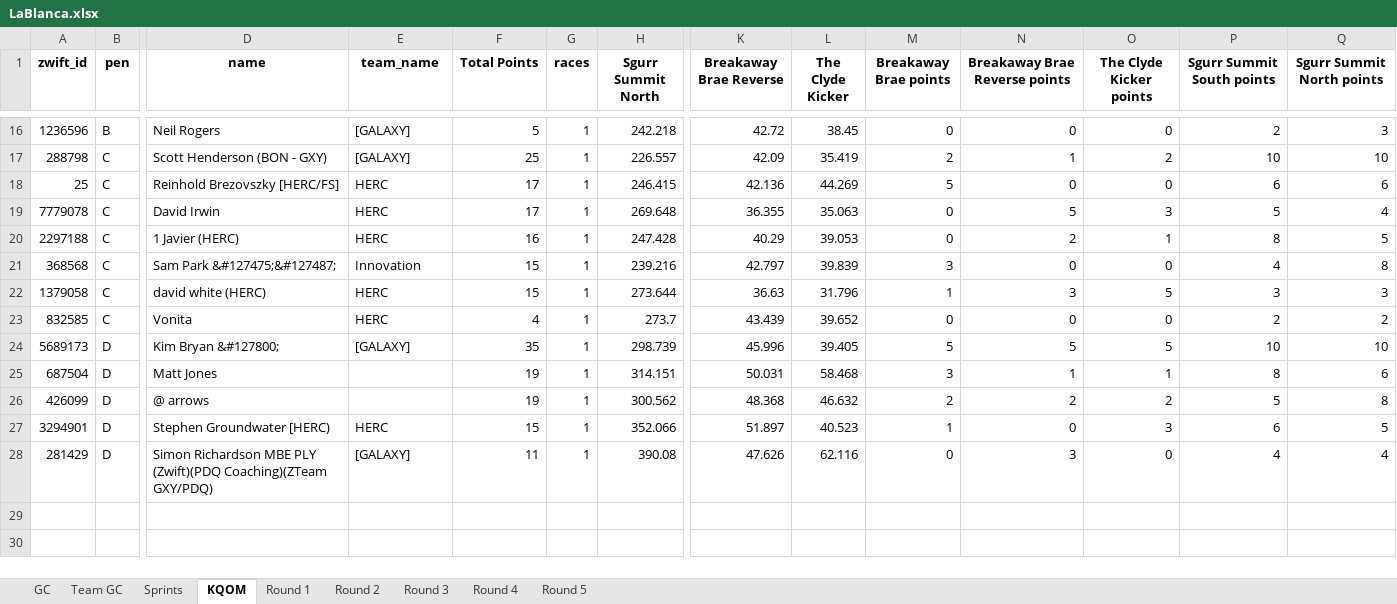
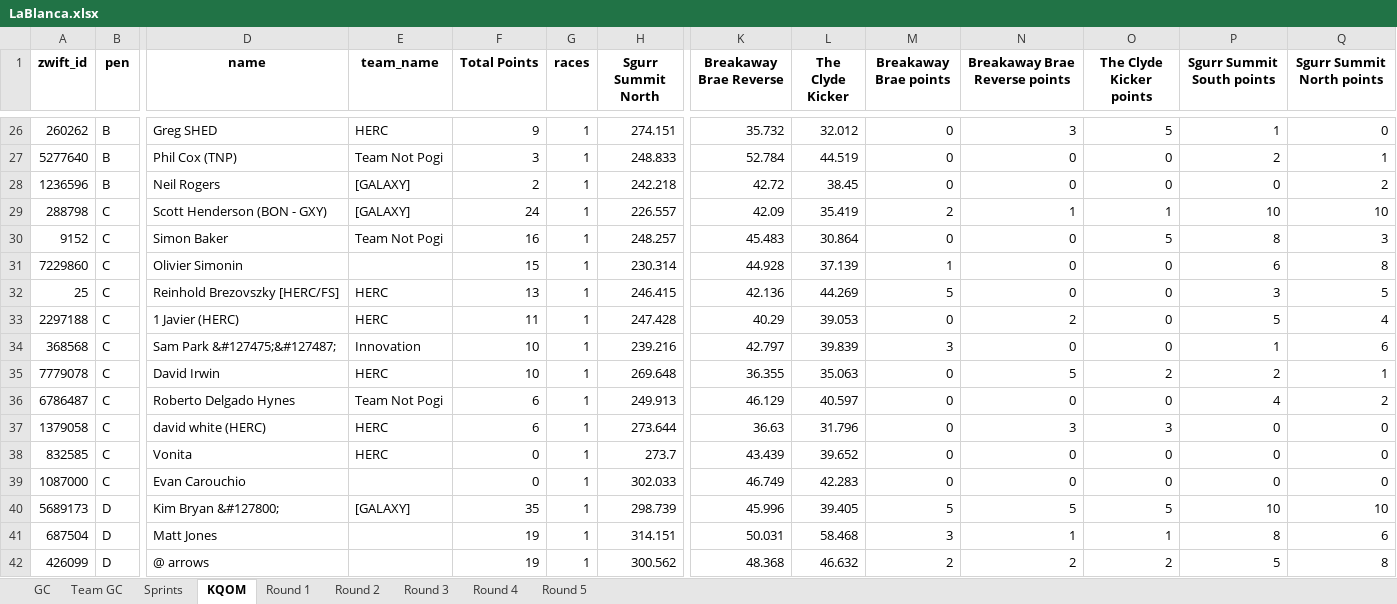
Before and after one commit to gleesonm1/TNP_results, an Excel workbook: LaBlanca/LaBlanca.xlsx, sheet KQOM, drawn as a sheet; only a part is shown, gaps mark what is left out; the shorter side is filled out with more unchanged rows; values as stored, in another font and other column widths than the file's, no borders; removed rows and columns are numbered as before the commit, all else as after; rows hold the shown columns only; the diff covers the shown part only; the diff names each change by its address in the sheet, - before the commit and + after, or states it on an @@ line.

Commit message:
race2?

```diff
--- a/LaBlanca/LaBlanca.xlsx (sheet KQOM)
+++ b/LaBlanca/LaBlanca.xlsx (sheet KQOM)
+row 26: 260262 | B | Greg SHED | HERC | 9 | 1 | 274.151 | 35.732 | 32.012 | 0 | 3 | 5 | 1 | 0
+row 27: 5277640 | B | Phil Cox (TNP) | Team Not Pogi | 3 | 1 | 248.833 | 52.784 | 44.519 | 0 | 0 | 0 | 2 | 1
-F28 (Total Points): 5
+F28 (Total Points): 2
-P28 (Sgurr Summit South points): 2
+P28 (Sgurr Summit South points): 0
-Q28 (Sgurr Summit North points): 3
+Q28 (Sgurr Summit North points): 2
-F29 (Total Points): 25
+F29 (Total Points): 24
-O29 (The Clyde Kicker points): 2
+O29 (The Clyde Kicker points): 1
+row 30: 9152 | C | Simon Baker | Team Not Pogi | 16 | 1 | 248.257 | 45.483 | 30.864 | 0 | 0 | 5 | 8 | 3
+row 31: 7229860 | C | Olivier Simonin |  | 15 | 1 | 230.314 | 44.928 | 37.139 | 1 | 0 | 0 | 6 | 8
-F32 (Total Points): 17
+F32 (Total Points): 13
-P32 (Sgurr Summit South points): 6
+P32 (Sgurr Summit South points): 3
-Q32 (Sgurr Summit North points): 6
+Q32 (Sgurr Summit North points): 5
-row 19: 7779078 | C | David Irwin | HERC | 17 | 1 | 269.648 | 36.355 | 35.063 | 0 | 5 | 3 | 5 | 4
-F33 (Total Points): 16
+F33 (Total Points): 11
-O33 (The Clyde Kicker points): 1
+O33 (The Clyde Kicker points): 0
-P33 (Sgurr Summit South points): 8
+P33 (Sgurr Summit South points): 5
-Q33 (Sgurr Summit North points): 5
+Q33 (Sgurr Summit North points): 4
-F34 (Total Points): 15
+F34 (Total Points): 10
-P34 (Sgurr Summit South points): 4
+P34 (Sgurr Summit South points): 1
-Q34 (Sgurr Summit North points): 8
+Q34 (Sgurr Summit North points): 6
+row 35: 7779078 | C | David Irwin | HERC | 10 | 1 | 269.648 | 36.355 | 35.063 | 0 | 5 | 2 | 2 | 1
+row 36: 6786487 | C | Roberto Delgado Hynes | Team Not Pogi | 6 | 1 | 249.913 | 46.129 | 40.597 | 0 | 0 | 0 | 4 | 2
-F37 (Total Points): 15
+F37 (Total Points): 6
-M37 (Breakaway Brae points): 1
+M37 (Breakaway Brae points): 0
-O37 (The Clyde Kicker points): 5
+O37 (The Clyde Kicker points): 3
-P37 (Sgurr Summit South points): 3
+P37 (Sgurr Summit South points): 0
-Q37 (Sgurr Summit North points): 3
+Q37 (Sgurr Summit North points): 0
-F38 (Total Points): 4
+F38 (Total Points): 0
-P38 (Sgurr Summit South points): 2
+P38 (Sgurr Summit South points): 0
-Q38 (Sgurr Summit North points): 2
+Q38 (Sgurr Summit North points): 0
+row 39: 1087000 | C | Evan Carouchio |  | 0 | 1 | 302.033 | 46.749 | 42.283 | 0 | 0 | 0 | 0 | 0
```
Also changed, not shown: 15 added rows, 5 removed rows and 25 edited cells elsewhere in this sheet, sheet Sprints, sheet GC, sheet Round 1.
